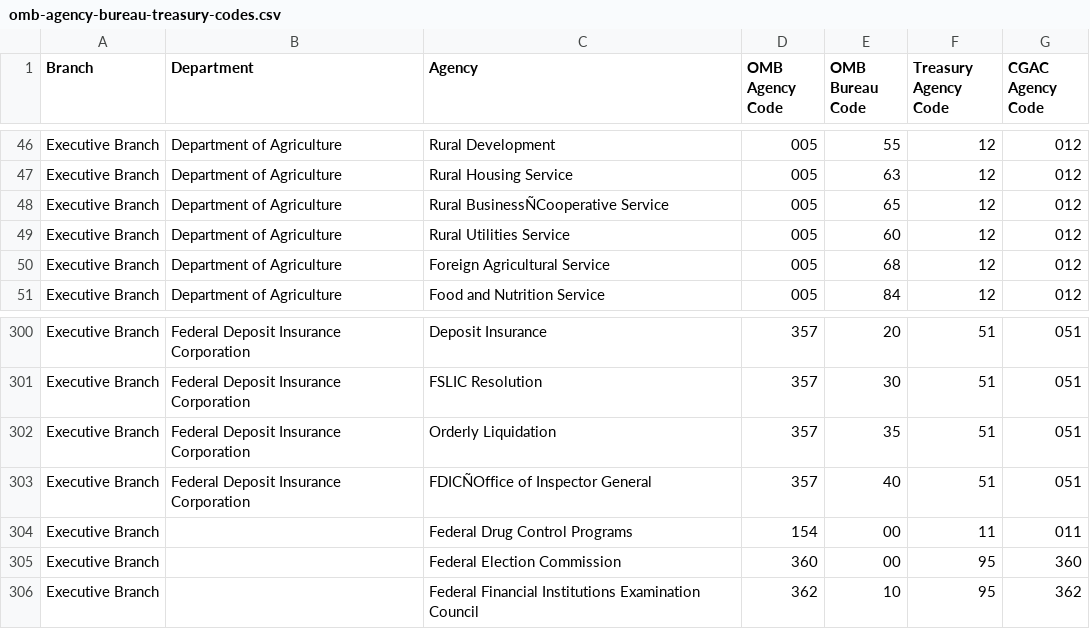
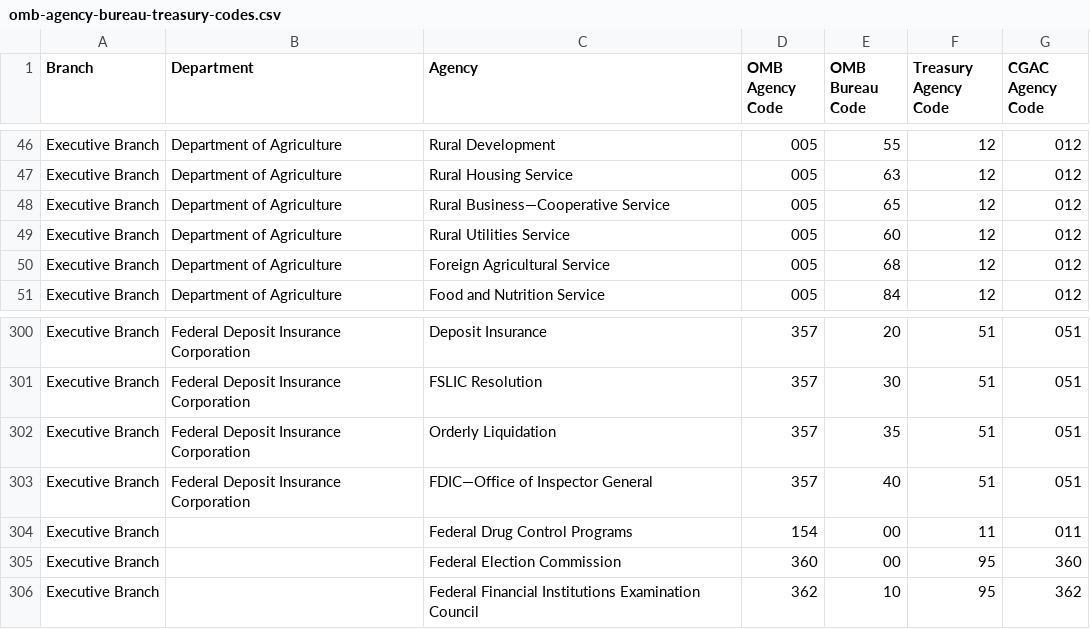
Before and after one commit to seanherron/OMB-Agency-Bureau-and-Treasury-Codes, a CSV file: omb-agency-bureau-treasury-codes.csv, drawn as a sheet; only a part is shown, gaps mark what is left out; the diff names each change by its address in the sheet, - before the commit and + after, or states it on an @@ line.

```diff
--- a/omb-agency-bureau-treasury-codes.csv
+++ b/omb-agency-bureau-treasury-codes.csv
-C48 (Agency): Rural BusinessÑCooperative Service
+C48 (Agency): Rural Business—Cooperative Service
-C303 (Agency): FDICÑOffice of Inspector General
+C303 (Agency): FDIC—Office of Inspector General
```
Also changed, not shown: 1 other file.
